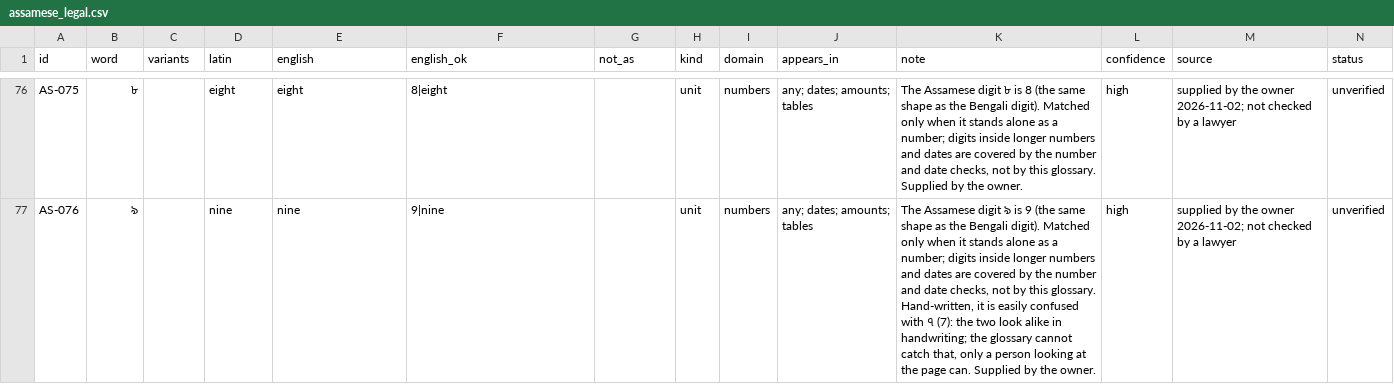
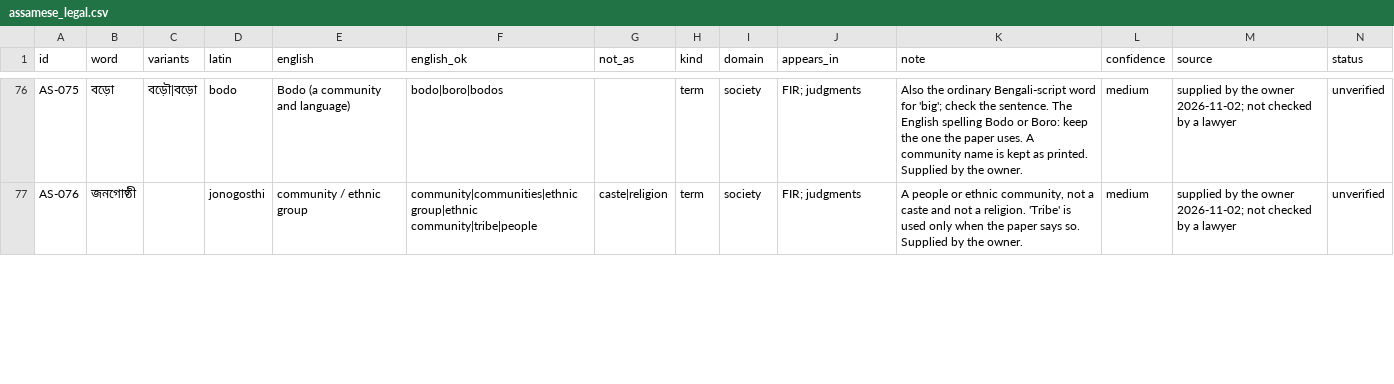
Before and after one commit to Tanbir-Ahm/recourse-sci-pool, a CSV file: ocr_tests/glossary/assamese_legal.csv, drawn as a sheet; only a part is shown, gaps mark what is left out; the diff covers the shown part only; the diff names each change by its address in the sheet, - before the commit and + after, or states it on an @@ line.

```diff
--- a/ocr_tests/glossary/assamese_legal.csv
+++ b/ocr_tests/glossary/assamese_legal.csv
-B76 (word): ৮
+B76 (word): বড়ো
-C76 (variants): (empty)
+C76 (variants): বড়ৌ|বড়ো
-D76 (latin): eight
+D76 (latin): bodo
-E76 (english): eight
+E76 (english): Bodo (a community and language)
-F76 (english_ok): 8|eight
+F76 (english_ok): bodo|boro|bodos
-H76:H77 (kind): unit
+H76:H77 (kind): term
-I76:I77 (domain): numbers
+I76:I77 (domain): society
-J76:J77 (appears_in): any; dates; amounts; tables
+J76:J77 (appears_in): FIR; judgments
-K76 (note): The Assamese digit ৮ is 8 (the same shape as the Bengali digit). Matched only when it stands alone as a number; digits inside longer numbers and dates are covered by the number and date checks, not by this glossary. Supplied by…
+K76 (note): Also the ordinary Bengali-script word for 'big'; check the sentence. The English spelling Bodo or Boro: keep the one the paper uses. A community name is kept as printed. Supplied by…
-L76:L77 (confidence): high
+L76:L77 (confidence): medium
-B77 (word): ৯
+B77 (word): জনগোষ্ঠী
-D77 (latin): nine
+D77 (latin): jonogosthi
-E77 (english): nine
+E77 (english): community / ethnic group
-F77 (english_ok): 9|nine
+F77 (english_ok): community|communities|ethnic group|ethnic community|tribe|people
-G77 (not_as): (empty)
+G77 (not_as): caste|religion
-K77 (note): The Assamese digit ৯ is 9 (the same shape as the Bengali digit). Matched only when it stands alone as a number; digits inside longer numbers and dates are covered by the number and date checks, not by this glossary. Hand-written, it is easily confused with ৭ (7): the two look alike in handwriting; the glossary cannot catch that, only a person looking at the page can. Supplied by…
+K77 (note): A people or ethnic community, not a caste and not a religion. 'Tribe' is used only when the paper says so. Supplied by…
```
Also changed, not shown: 5 added rows and 77 edited cells elsewhere in this file, 3 other files.
